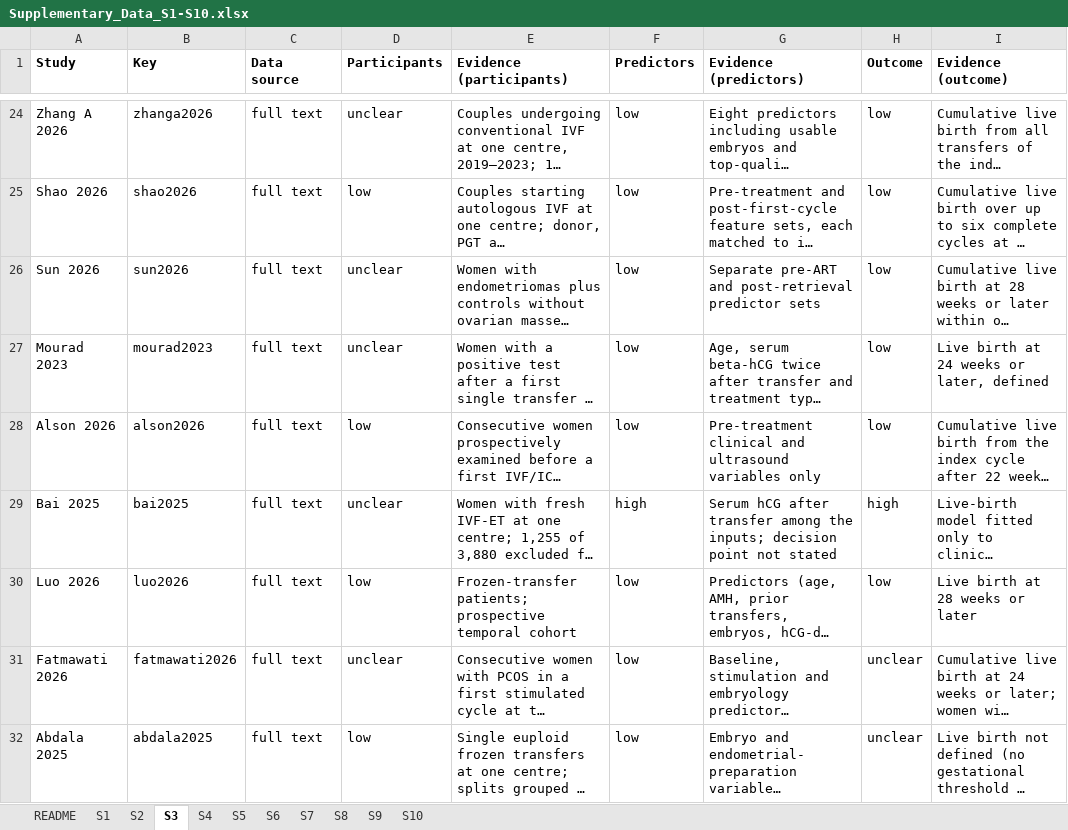
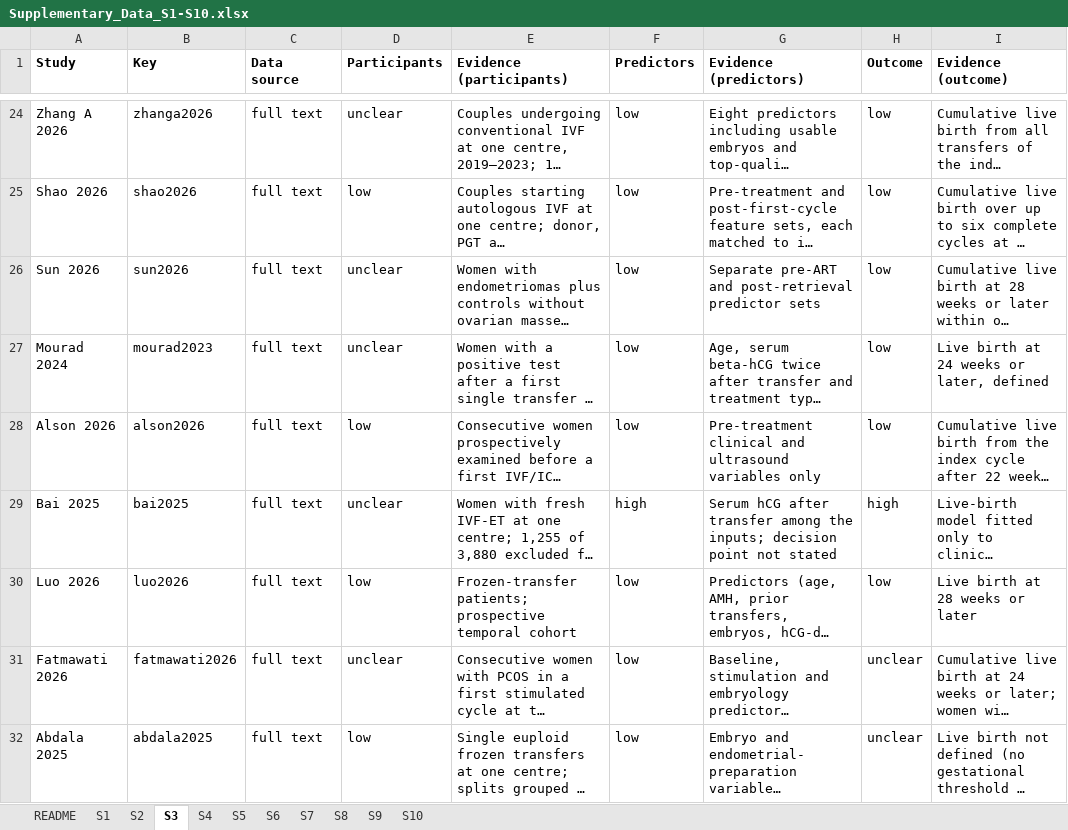
Before and after one commit to abdul-raheem-shahzad/ml-ivf-live-birth-review, an Excel workbook: supplement/Supplementary_Data_S1-S10.xlsx, sheet S3, drawn as a sheet; only a part is shown, gaps mark what is left out; long unchanged cells end in …; values as stored, in another font and other column widths than the file's, no borders; the diff names each change by its address in the sheet, - before the commit and + after, or states it on an @@ line.

```diff
--- a/supplement/Supplementary_Data_S1-S10.xlsx (sheet S3)
+++ b/supplement/Supplementary_Data_S1-S10.xlsx (sheet S3)
-A27 (Study): Mourad 2023
+A27 (Study): Mourad 2024
```
Also changed, not shown: sheet S8, sheet S4, sheet S2, sheet S1, 20 other files.
